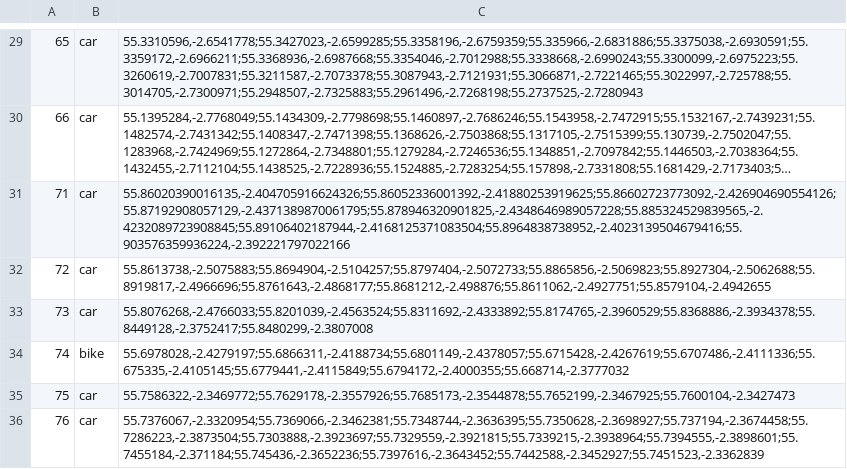
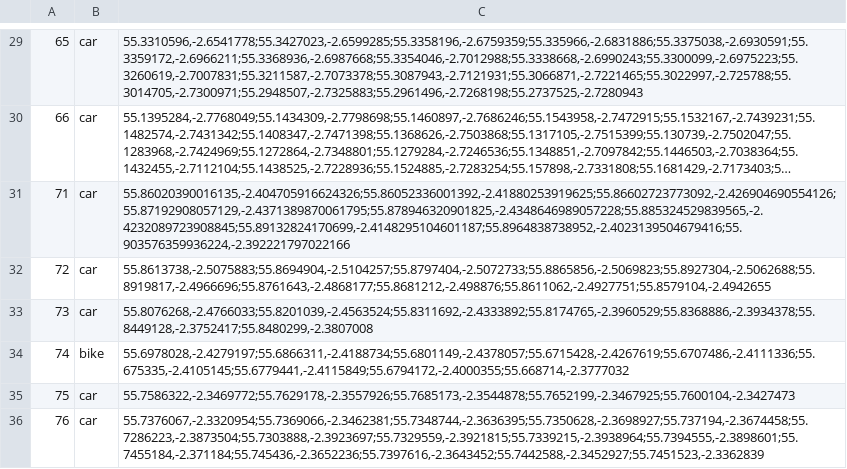
Before and after one commit to TheKetrab/RC2K, a CSV file: src/RC2K.Resources/Properties/stages-waypoints.csv, drawn as a sheet; only a part is shown, gaps mark what is left out; long unchanged cells end in …; the diff names each change by its address in the sheet, - before the commit and + after, or states it on an @@ line.

Commit message:
fix 71 waypoint

```diff
--- a/src/RC2K.Resources/Properties/stages-waypoints.csv
+++ b/src/RC2K.Resources/Properties/stages-waypoints.csv
-C31: 55.86020390016135,-2.404705916624326;55.86052336001392,-2.41880253919625;55.86602723773092,-2.426904690554126;55.87192908057129,-2.4371389870061795;55.878946320901825,-2.4348646989057228;55.885324529839565,-2.4232089723908845;55.89106402187944,-2.4168125371083504;55.8964838738952,-2.4023139504679416;55.903576359936224,-2.392221797022166
+C31: 55.86020390016135,-2.404705916624326;55.86052336001392,-2.41880253919625;55.86602723773092,-2.426904690554126;55.87192908057129,-2.4371389870061795;55.878946320901825,-2.4348646989057228;55.885324529839565,-2.4232089723908845;55.89132824170699,-2.4148295104601187;55.8964838738952,-2.4023139504679416;55.903576359936224,-2.392221797022166
```
